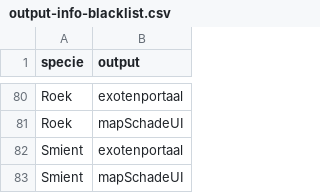
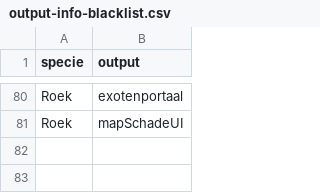
Before and after one commit to inbo/reporting-rshiny-grofwildjacht, a CSV file: reporting-grofwild/inst/extdata/output-info-blacklist.csv, drawn as a sheet; only a part is shown, gaps mark what is left out.

Commit message:
remove duplicate smient
#604

```diff
--- a/reporting-grofwild/inst/extdata/output-info-blacklist.csv
+++ b/reporting-grofwild/inst/extdata/output-info-blacklist.csv
@@ -81,3 +81 @@ Roek,exotenportaal
 Roek,mapSchadeUI
-Smient,exotenportaal
-Smient,mapSchadeUI
```
Also changed, not shown: reporting-grofwild/inst/extdata/meta_schade.csv, reporting-grofwild/inst/extdata/species-info.csv.
